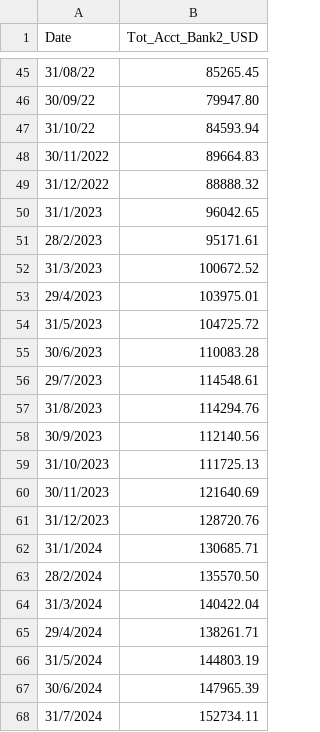
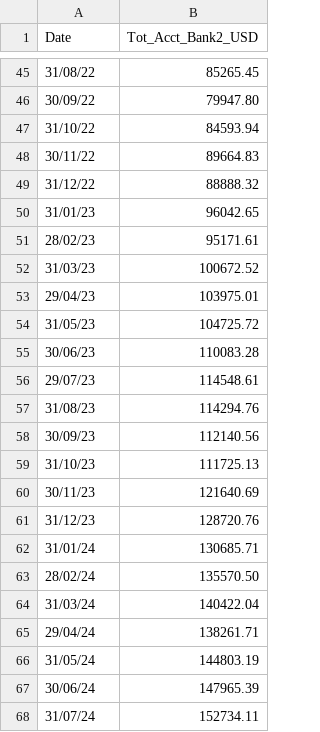
Before and after one commit to portfedh/portafolio_grafana_2024, a CSV file: inputs/user1/monthly_account_balance_user1_account2.csv, drawn as a sheet; only a part is shown, gaps mark what is left out.

Commit message:
Changes in input files

```diff
--- a/inputs/user1/monthly_account_balance_user1_account2.csv
+++ b/inputs/user1/monthly_account_balance_user1_account2.csv
@@ -47,22 +47,22 @@
 31/10/22,84593.94
-30/11/2022,89664.83
-31/12/2022,88888.32
-31/1/2023,96042.65
-28/2/2023,95171.61
-31/3/2023,100672.52
-29/4/2023,103975.01
-31/5/2023,104725.72
-30/6/2023,110083.28
-29/7/2023,114548.61
-31/8/2023,114294.76
-30/9/2023,112140.56
-31/10/2023,111725.13
-30/11/2023,121640.69
-31/12/2023,128720.76
-31/1/2024,130685.71
-28/2/2024,135570.50
-31/3/2024,140422.04
-29/4/2024,138261.71
-31/5/2024,144803.19
-30/6/2024,147965.39
-31/7/2024,152734.11
+30/11/22,89664.83
+31/12/22,88888.32
+31/01/23,96042.65
+28/02/23,95171.61
+31/03/23,100672.52
+29/04/23,103975.01
+31/05/23,104725.72
+30/06/23,110083.28
+29/07/23,114548.61
+31/08/23,114294.76
+30/09/23,112140.56
+31/10/23,111725.13
+30/11/23,121640.69
+31/12/23,128720.76
+31/01/24,130685.71
+28/02/24,135570.50
+31/03/24,140422.04
+29/04/24,138261.71
+31/05/24,144803.19
+30/06/24,147965.39
+31/07/24,152734.11
```
Also changed, not shown: inputs/user1/monthly_account_balance_user1_account1.csv, 1 other file.
